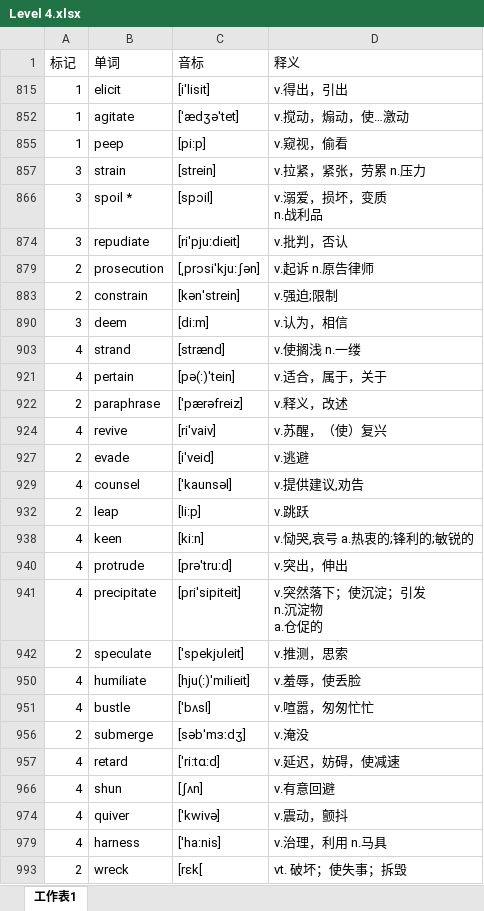
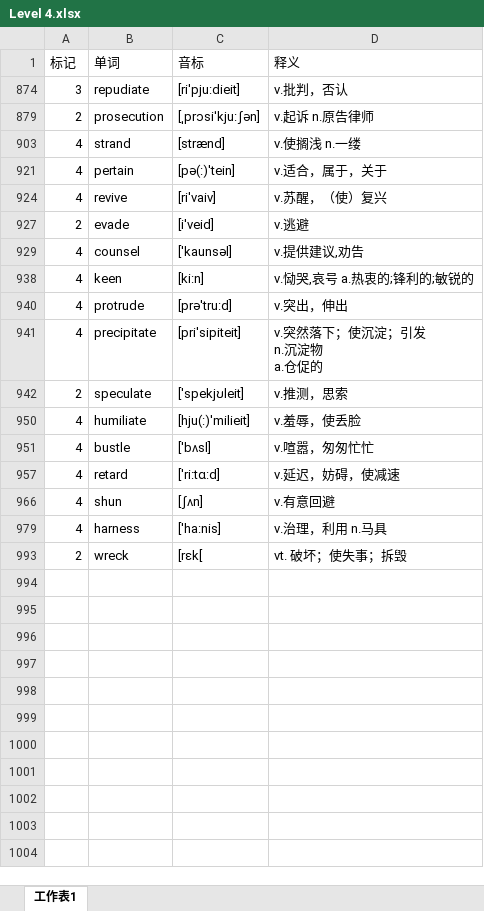
Before and after one commit to mytEcust/toefllevellist, an Excel workbook: Level 4.xlsx, sheet 工作表1, drawn as a sheet; values as stored, in another font and other column widths than the file's, no cell formats; charts and pictures not drawn; ↵ is a line break in a cell; the diff names each change by its address in the sheet, - before the commit and + after, or states it on an @@ line.

Commit message:
0128

```diff
--- a/Level 4.xlsx (sheet 工作表1)
+++ b/Level 4.xlsx (sheet 工作表1)
-row 815: 1 | elicit | [i'lisit] | v.得出，引出
-row 852: 1 | agitate | [ˈædʒəˈtet] | v.搅动，煽动，使…激动
-row 855: 1 | peep | [pi:p] | v.窥视，偷看
-row 857: 3 | strain | [strein] | v.拉紧，紧张，劳累 n.压力
-row 866: 3 | spoil * | [spɔil] | v.溺爱，损坏，变质 ↵ n.战利品
-row 883: 2 | constrain | [kən'strein] | v.强迫;限制
-row 890: 3 | deem | [di:m] | v.认为，相信
-row 922: 2 | paraphrase | ['pærəfreiz] | v.释义，改述
-row 932: 2 | leap | [li:p] | v.跳跃
-row 956: 2 | submerge | [səbˈmɜːdʒ] | v.淹没
-row 974: 4 | quiver | ['kwivə] | v.震动，颤抖
```
Also changed, not shown: cell formats, hidden cells, charts or pictures.
